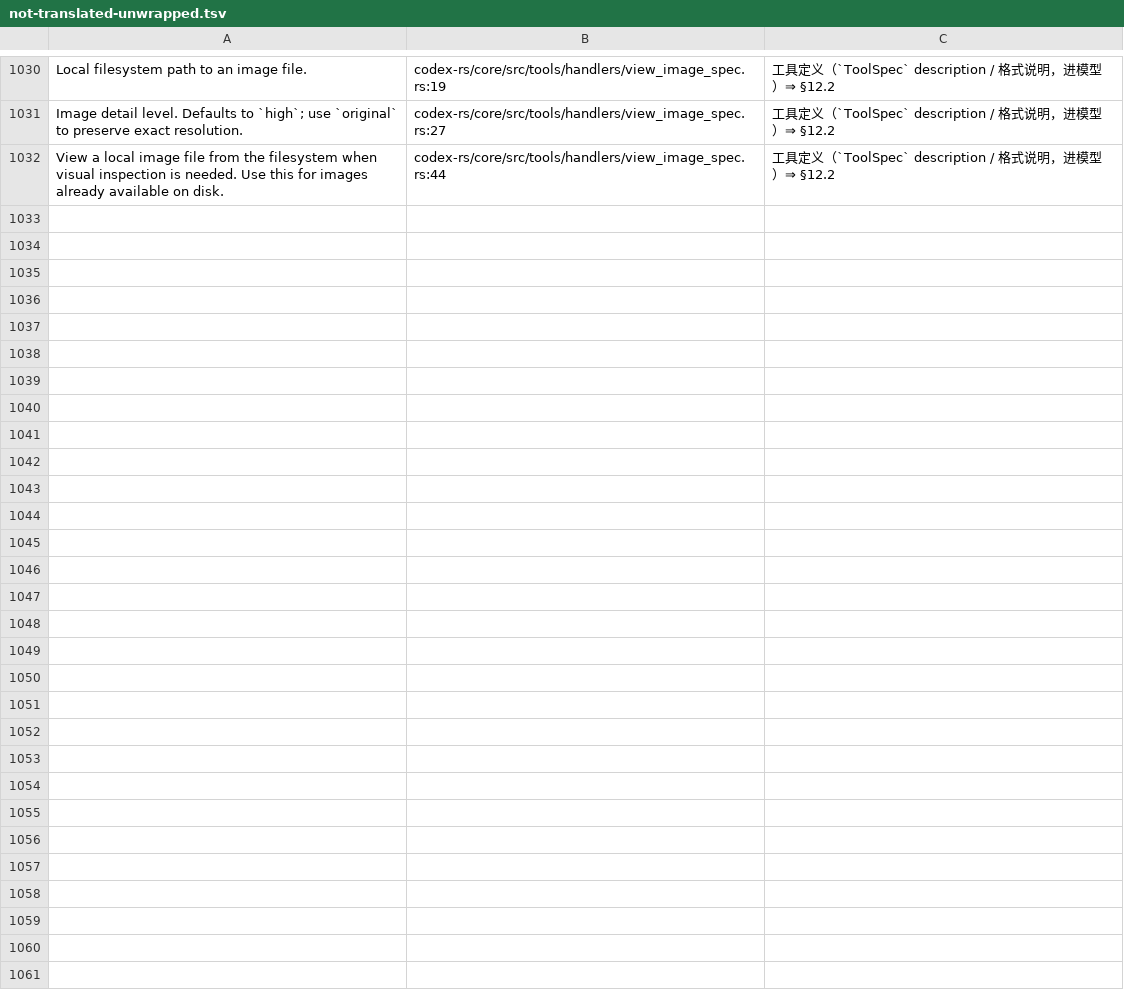
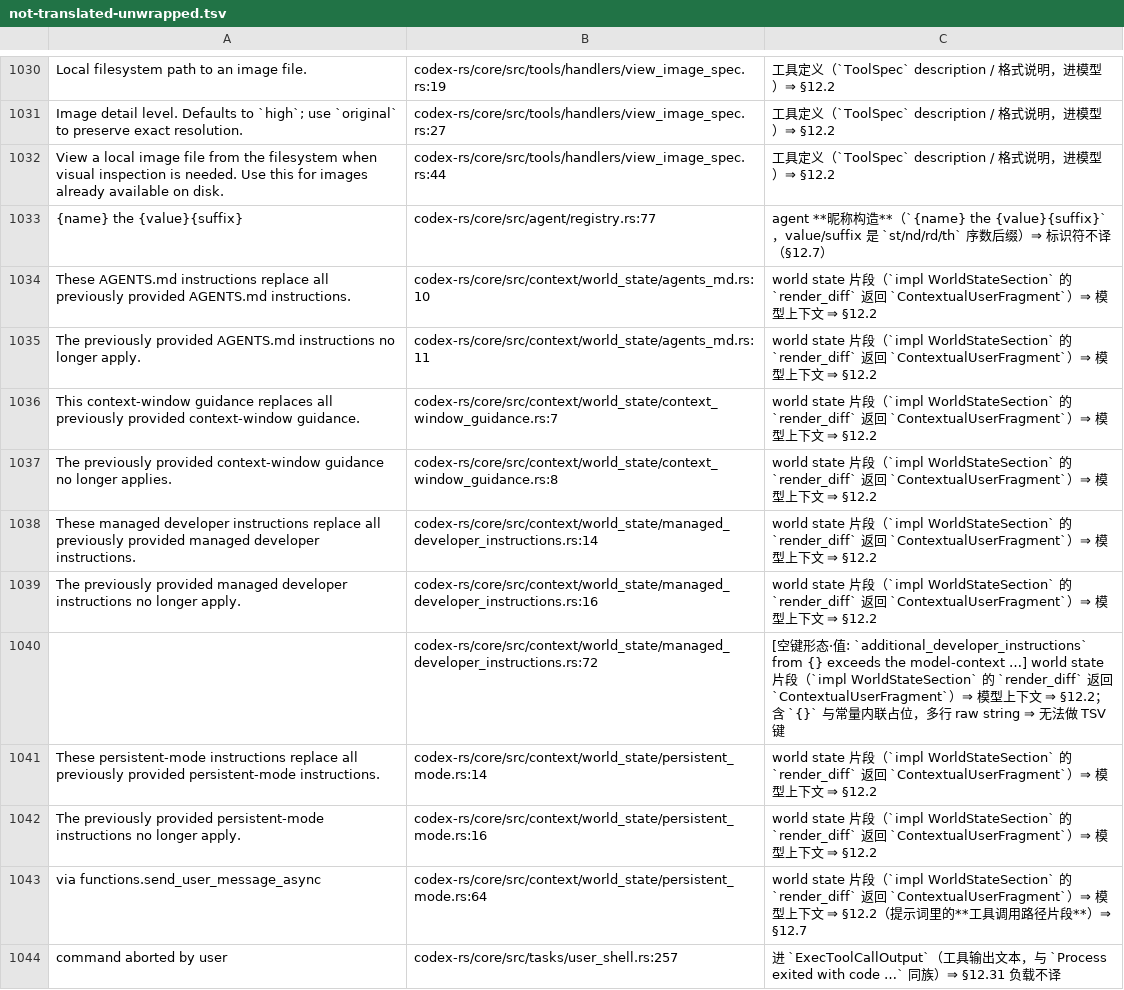
Before and after one commit to clearnature/codex, a TSV file: codex-rs/i18n/not-translated-unwrapped.tsv, drawn as a sheet; only a part is shown, gaps mark what is left out.

Commit message:
i18n: 5 条该译（CodexErr x2 / assistant message / shell 错误 x2）+ 12 条登记 ⇒ core 163 → 146
- agent/control/legacy.rs:77、agent/registry.rs:377 是 CodexErr::*（用户面）；review.rs:233 是 assistant message；user_shell.rs:144/:161 走 send_user_shell_error
- world state 8 条、昵称构造、exec 输出文本 ⇒ 登记
- --audit-rows 抓到 1 行空操作（站点写成定义处 :17 + 截断键）⇒ 改空键+站点形态 :72 后严格对平
- 字典 3088 条；docs §12.46 记录

```diff
--- a/codex-rs/i18n/not-translated-unwrapped.tsv
+++ b/codex-rs/i18n/not-translated-unwrapped.tsv
@@ -1032 +1032,13 @@ Image detail level. Defaults to `high`; use `original` to preserve exact resolut
 View a local image file from the filesystem when visual inspection is needed. Use this for images already available on disk.	codex-rs/core/src/tools/handlers/view_image_spec.rs:44	工具定义（`ToolSpec` description / 格式说明，进模型）⇒ §12.2
+{name} the {value}{suffix}	codex-rs/core/src/agent/registry.rs:77	agent **昵称构造**（`{name} the {value}{suffix}`，value/suffix 是 `st/nd/rd/th` 序数后缀）⇒ 标识符不译（§12.7）
+These AGENTS.md instructions replace all previously provided AGENTS.md instructions.	codex-rs/core/src/context/world_state/agents_md.rs:10	world state 片段（`impl WorldStateSection` 的 `render_diff` 返回 `ContextualUserFragment`）⇒ 模型上下文 ⇒ §12.2
+The previously provided AGENTS.md instructions no longer apply.	codex-rs/core/src/context/world_state/agents_md.rs:11	world state 片段（`impl WorldStateSection` 的 `render_diff` 返回 `ContextualUserFragment`）⇒ 模型上下文 ⇒ §12.2
+This context-window guidance replaces all previously provided context-window guidance.	codex-rs/core/src/context/world_state/context_window_guidance.rs:7	world state 片段（`impl WorldStateSection` 的 `render_diff` 返回 `ContextualUserFragment`）⇒ 模型上下文 ⇒ §12.2
+The previously provided context-window guidance no longer applies.	codex-rs/core/src/context/world_state/context_window_guidance.rs:8	world state 片段（`impl WorldStateSection` 的 `render_diff` 返回 `ContextualUserFragment`）⇒ 模型上下文 ⇒ §12.2
+These managed developer instructions replace all previously provided managed developer instructions.	codex-rs/core/src/context/world_state/managed_developer_instructions.rs:14	world state 片段（`impl WorldStateSection` 的 `render_diff` 返回 `ContextualUserFragment`）⇒ 模型上下文 ⇒ §12.2
+The previously provided managed developer instructions no longer apply.	codex-rs/core/src/context/world_state/managed_developer_instructions.rs:16	world state 片段（`impl WorldStateSection` 的 `render_diff` 返回 `ContextualUserFragment`）⇒ 模型上下文 ⇒ §12.2
+	codex-rs/core/src/context/world_state/managed_developer_instructions.rs:72	[空键形态·值: `additional_developer_instructions` from {} exceeds the model-context …] world state 片段（`impl WorldStateSection` 的 `render_diff` 返回 `ContextualUserFragment`）⇒ 模型上下文 ⇒ §12.2；含 `{}` 与常量内联占位，多行 raw string ⇒ 无法做 TSV 键
+These persistent-mode instructions replace all previously provided persistent-mode instructions.	codex-rs/core/src/context/world_state/persistent_mode.rs:14	world state 片段（`impl WorldStateSection` 的 `render_diff` 返回 `ContextualUserFragment`）⇒ 模型上下文 ⇒ §12.2
+The previously provided persistent-mode instructions no longer apply.	codex-rs/core/src/context/world_state/persistent_mode.rs:16	world state 片段（`impl WorldStateSection` 的 `render_diff` 返回 `ContextualUserFragment`）⇒ 模型上下文 ⇒ §12.2
+ via functions.send_user_message_async	codex-rs/core/src/context/world_state/persistent_mode.rs:64	world state 片段（`impl WorldStateSection` 的 `render_diff` 返回 `ContextualUserFragment`）⇒ 模型上下文 ⇒ §12.2（提示词里的**工具调用路径片段**）⇒ §12.7
+command aborted by user	codex-rs/core/src/tasks/user_shell.rs:257	进 `ExecToolCallOutput`（工具输出文本，与 `Process exited with code …` 同族）⇒ §12.31 负载不译
```
Also changed, not shown: 6 other files.
